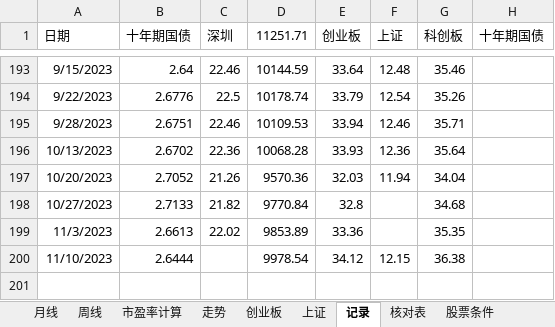
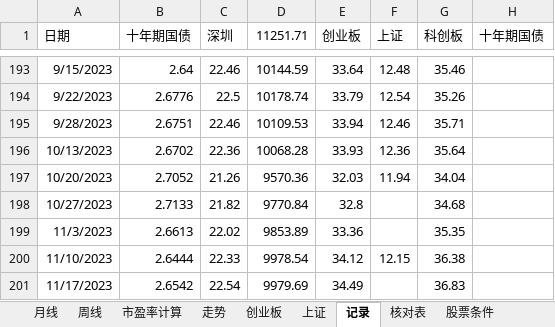
Before and after one commit to webIcome/k-line, an Excel workbook: 中线跟踪表.xlsx, sheet 记录, drawn as a sheet; only a part is shown, gaps mark what is left out; values as stored, in another font and other column widths than the file's, no borders; the diff names each change by its address in the sheet, - before the commit and + after, or states it on an @@ line.

```diff
--- a/中线跟踪表.xlsx (sheet 记录)
+++ b/中线跟踪表.xlsx (sheet 记录)
-C200 (深圳): (empty)
+C200 (深圳): 22.33
+row 201: 11/17/2023 | 2.6542 | 22.54 | 9979.69 | 34.49 |  | 36.83
```
Also changed, not shown: sheet 上证, charts or pictures.
